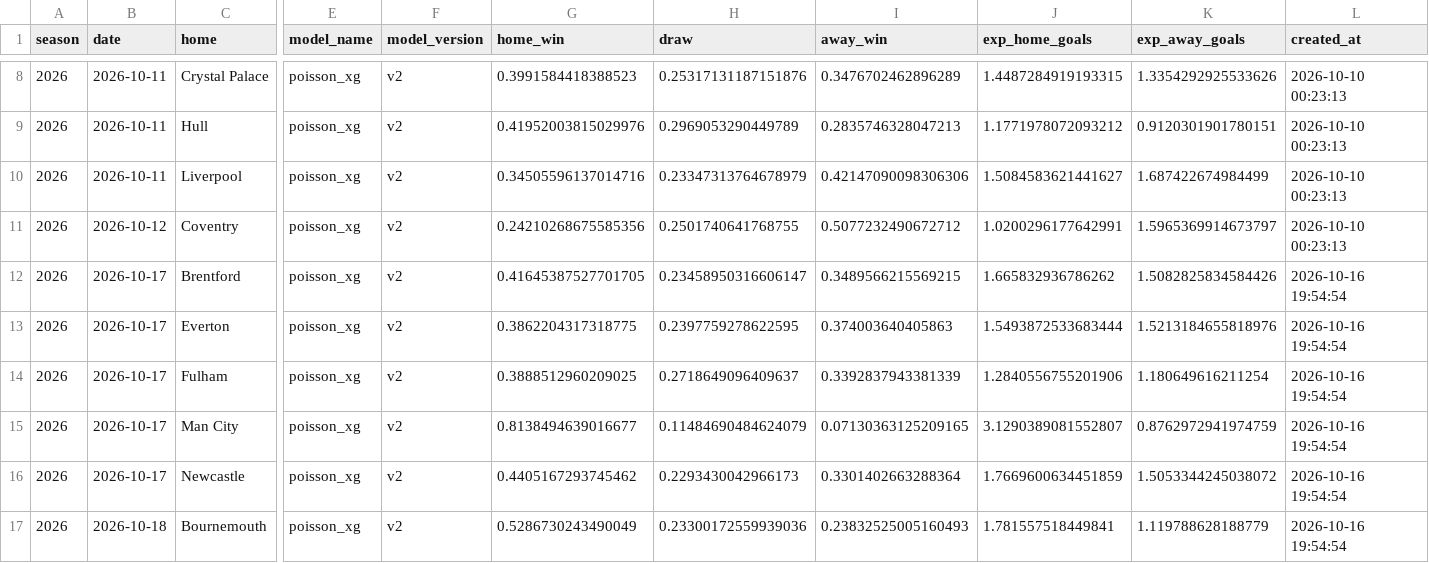
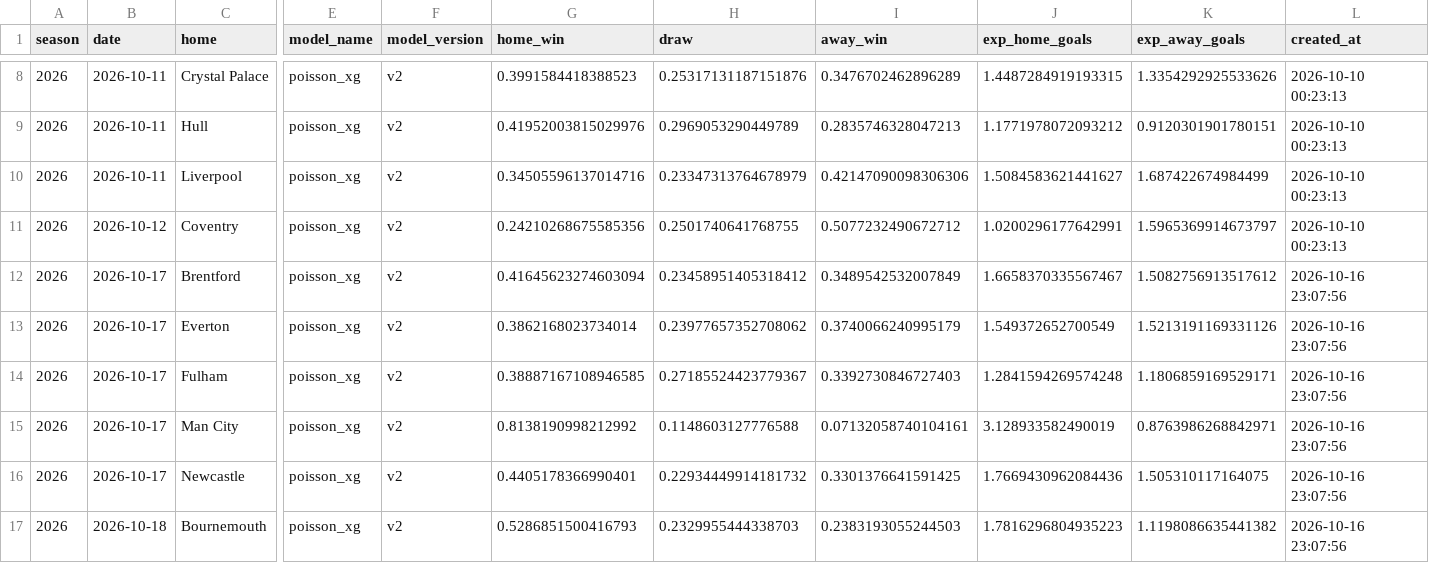
Before and after one commit to emrozin/EPL-Probabilities, a CSV file: records/live_predictions.csv, drawn as a sheet; only a part is shown, gaps mark what is left out; the diff covers the shown part only; the diff names each change by its address in the sheet, - before the commit and + after, or states it on an @@ line.

```diff
--- a/records/live_predictions.csv
+++ b/records/live_predictions.csv
-G12 (home_win): 0.41645387527701705
+G12 (home_win): 0.41645623274603094
-H12 (draw): 0.23458950316606147
+H12 (draw): 0.23458951405318412
-I12 (away_win): 0.3489566215569215
+I12 (away_win): 0.3489542532007849
-J12 (exp_home_goals): 1.665832936786262
+J12 (exp_home_goals): 1.6658370335567467
-K12 (exp_away_goals): 1.5082825834584426
+K12 (exp_away_goals): 1.5082756913517612
-L12:L17 (created_at): 2026-10-16 19:54:54
+L12:L17 (created_at): 2026-10-16 23:07:56
-G13 (home_win): 0.3862204317318775
+G13 (home_win): 0.3862168023734014
-H13 (draw): 0.2397759278622595
+H13 (draw): 0.23977657352708062
-I13 (away_win): 0.374003640405863
+I13 (away_win): 0.3740066240995179
-J13 (exp_home_goals): 1.5493872533683444
+J13 (exp_home_goals): 1.549372652700549
-K13 (exp_away_goals): 1.5213184655818976
+K13 (exp_away_goals): 1.5213191169331126
-G14 (home_win): 0.3888512960209025
+G14 (home_win): 0.38887167108946585
-H14 (draw): 0.2718649096409637
+H14 (draw): 0.27185524423779367
-I14 (away_win): 0.3392837943381339
+I14 (away_win): 0.3392730846727403
-J14 (exp_home_goals): 1.2840556755201906
+J14 (exp_home_goals): 1.2841594269574248
-K14 (exp_away_goals): 1.180649616211254
+K14 (exp_away_goals): 1.1806859169529171
-G15 (home_win): 0.8138494639016677
+G15 (home_win): 0.8138190998212992
-H15 (draw): 0.11484690484624079
+H15 (draw): 0.1148603127776588
-I15 (away_win): 0.07130363125209165
+I15 (away_win): 0.07132058740104161
-J15 (exp_home_goals): 3.1290389081552807
+J15 (exp_home_goals): 3.128933582490019
-K15 (exp_away_goals): 0.8762972941974759
+K15 (exp_away_goals): 0.8763986268842971
-G16 (home_win): 0.4405167293745462
+G16 (home_win): 0.4405178366990401
-H16 (draw): 0.2293430042966173
+H16 (draw): 0.22934449914181732
-I16 (away_win): 0.3301402663288364
+I16 (away_win): 0.3301376641591425
-J16 (exp_home_goals): 1.7669600634451859
+J16 (exp_home_goals): 1.7669430962084436
-K16 (exp_away_goals): 1.5053344245038072
+K16 (exp_away_goals): 1.505310117164075
-G17 (home_win): 0.5286730243490049
+G17 (home_win): 0.5286851500416793
-H17 (draw): 0.23300172559939036
+H17 (draw): 0.2329955444338703
-I17 (away_win): 0.23832525005160493
+I17 (away_win): 0.2383193055244503
-J17 (exp_home_goals): 1.781557518449841
+J17 (exp_home_goals): 1.7816296804935223
-K17 (exp_away_goals): 1.119788628188779
+K17 (exp_away_goals): 1.1198086635441382
```
Also changed, not shown: 24 edited cells elsewhere in this file, records/availability/2026-10-16.csv, records/nfl_live_predictions.csv, 1 other file.
